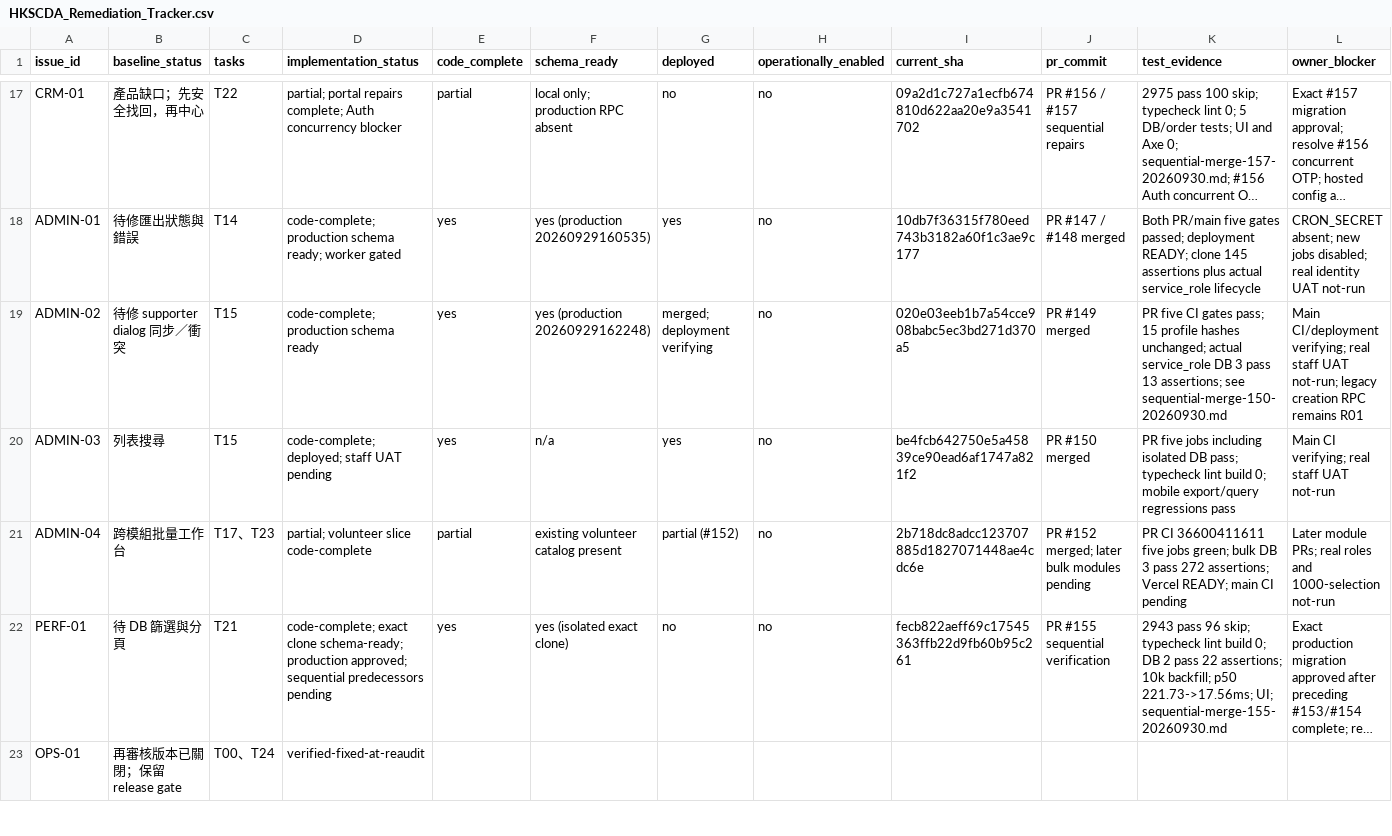
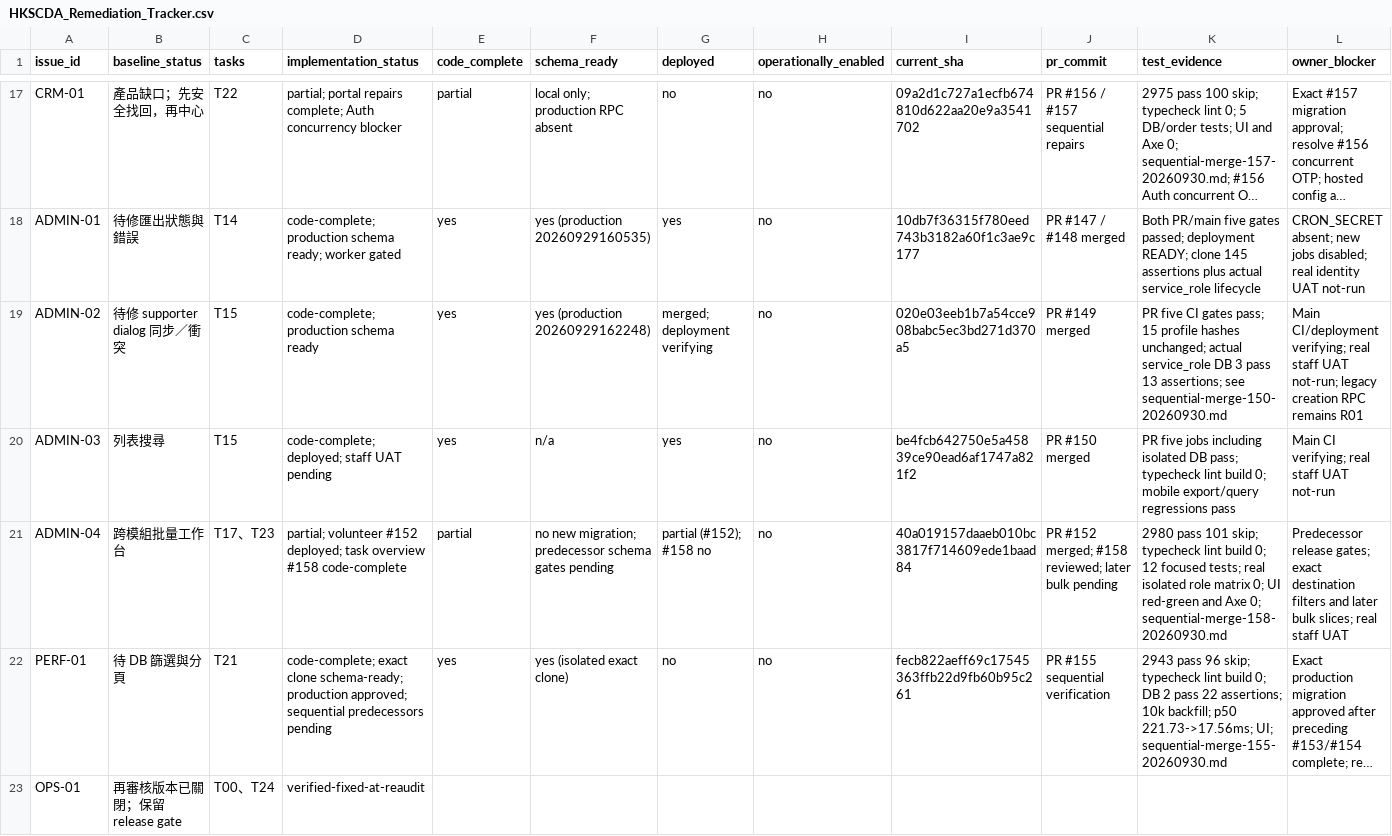
Before and after one commit to YNWAforever/hkscda, a CSV file: docs/superpowers/plans/2026-09-27-audit-remediation/HKSCDA_Remediation_Tracker.csv, drawn as a sheet; only a part is shown, gaps mark what is left out; long unchanged cells end in …; the diff names each change by its address in the sheet, - before the commit and + after, or states it on an @@ line.

```diff
--- a/docs/superpowers/plans/2026-09-27-audit-remediation/HKSCDA_Remediation_Tracker.csv
+++ b/docs/superpowers/plans/2026-09-27-audit-remediation/HKSCDA_Remediation_Tracker.csv
-D21 (implementation_status): partial; volunteer slice code-complete
+D21 (implementation_status): partial; volunteer #152 deployed; task overview #158 code-complete
-F21 (schema_ready): existing volunteer catalog present
+F21 (schema_ready): no new migration; predecessor schema gates pending
-G21 (deployed): partial (#152)
+G21 (deployed): partial (#152); #158 no
-I21 (current_sha): 2b718dc8adcc123707885d1827071448ae4cdc6e
+I21 (current_sha): 40a019157daaeb010bc3817f714609ede1baad84
-J21 (pr_commit): …#152 merged; later bulk modules pending
+J21 (pr_commit): …#152 merged; #158 reviewed; later bulk pending
-K21 (test_evidence): PR CI 36600411611 five jobs green; bulk DB 3 pass 272 assertions; Vercel READY; main CI pending
+K21 (test_evidence): 2980 pass 101 skip; typecheck lint build 0; 12 focused tests; real isolated role matrix 0; UI red-green and Axe 0; sequential-merge-158-20260930.md
-L21 (owner_blocker): Later module PRs; real roles and 1000-selection not-run
+L21 (owner_blocker): Predecessor release gates; exact destination filters and later bulk slices; real staff UAT
```
Also changed, not shown: docs/evidence/audit-remediation-20260927/tracker.csv, 2 other files.
